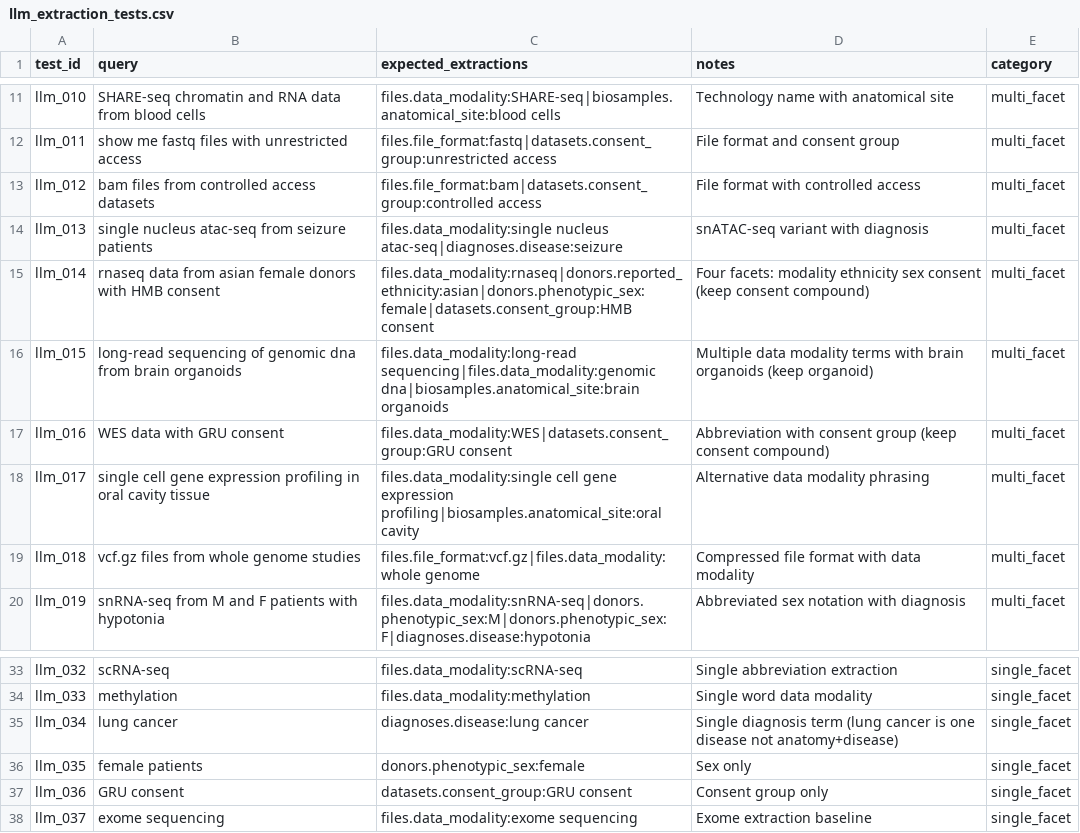
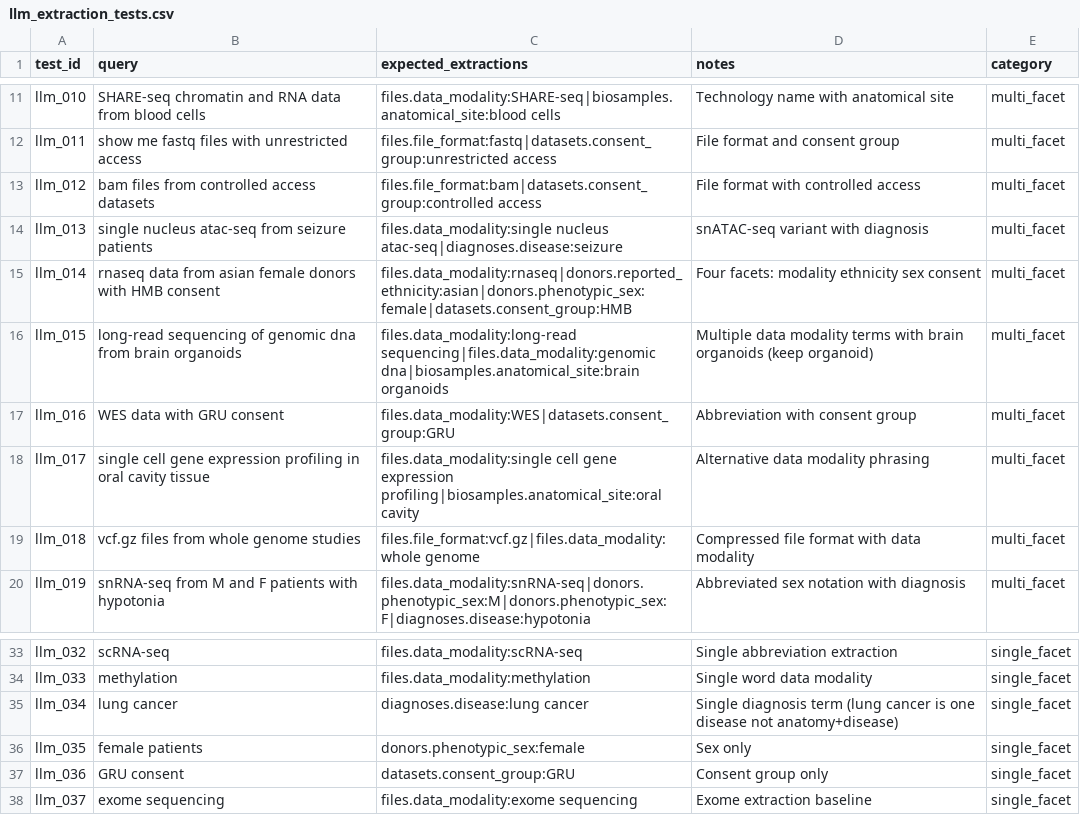
Before and after one commit to DataBiosphere/findable-ui, a CSV file: backend/api/evals/datasets/llm_extraction_tests.csv, drawn as a sheet; only a part is shown, gaps mark what is left out.

Commit message:
fix: update tests for consent code

```diff
--- a/backend/api/evals/datasets/llm_extraction_tests.csv
+++ b/backend/api/evals/datasets/llm_extraction_tests.csv
@@ -14,5 +14,5 @@ llm_012,"bam files from controlled access datasets","files.file_format:bam|datas
 llm_013,"single nucleus atac-seq from seizure patients","files.data_modality:single nucleus atac-seq|diagnoses.disease:seizure",snATAC-seq variant with diagnosis,multi_facet
-llm_014,"rnaseq data from asian female donors with HMB consent","files.data_modality:rnaseq|donors.reported_ethnicity:asian|donors.phenotypic_sex:female|datasets.consent_group:HMB consent",Four facets: modality ethnicity sex consent (keep consent compound),multi_facet
+llm_014,"rnaseq data from asian female donors with HMB consent","files.data_modality:rnaseq|donors.reported_ethnicity:asian|donors.phenotypic_sex:female|datasets.consent_group:HMB",Four facets: modality ethnicity sex consent,multi_facet
 llm_015,"long-read sequencing of genomic dna from brain organoids","files.data_modality:long-read sequencing|files.data_modality:genomic dna|biosamples.anatomical_site:brain organoids",Multiple data modality terms with brain organoids (keep organoid),multi_facet
-llm_016,"WES data with GRU consent","files.data_modality:WES|datasets.consent_group:GRU consent",Abbreviation with consent group (keep consent compound),multi_facet
+llm_016,"WES data with GRU consent","files.data_modality:WES|datasets.consent_group:GRU",Abbreviation with consent group,multi_facet
 llm_017,"single cell gene expression profiling in oral cavity tissue","files.data_modality:single cell gene expression profiling|biosamples.anatomical_site:oral cavity",Alternative data modality phrasing,multi_facet
@@ -36,3 +36,3 @@ llm_034,"lung cancer","diagnoses.disease:lung cancer",Single diagnosis term (lun
 llm_035,"female patients","donors.phenotypic_sex:female",Sex only,single_facet
-llm_036,"GRU consent","datasets.consent_group:GRU consent",Consent group only,single_facet
+llm_036,"GRU consent","datasets.consent_group:GRU",Consent group only,single_facet
 llm_037,"exome sequencing","files.data_modality:exome sequencing",Exome extraction baseline,single_facet
```
Also changed, not shown: 1 other file.
